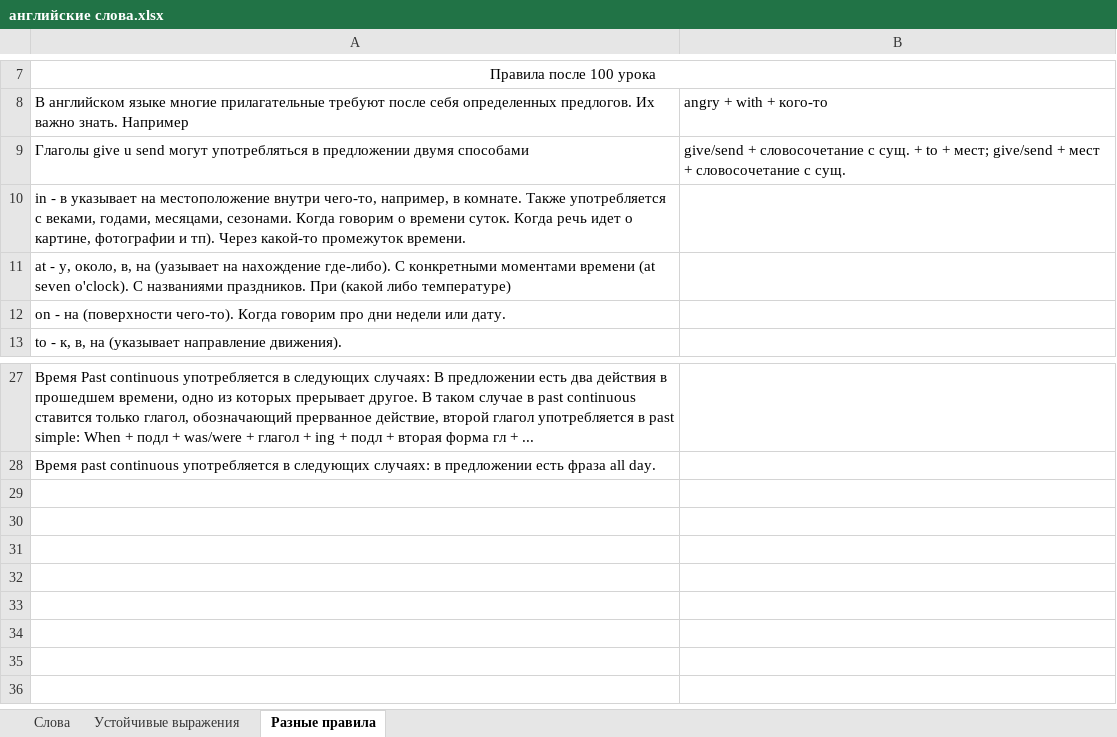
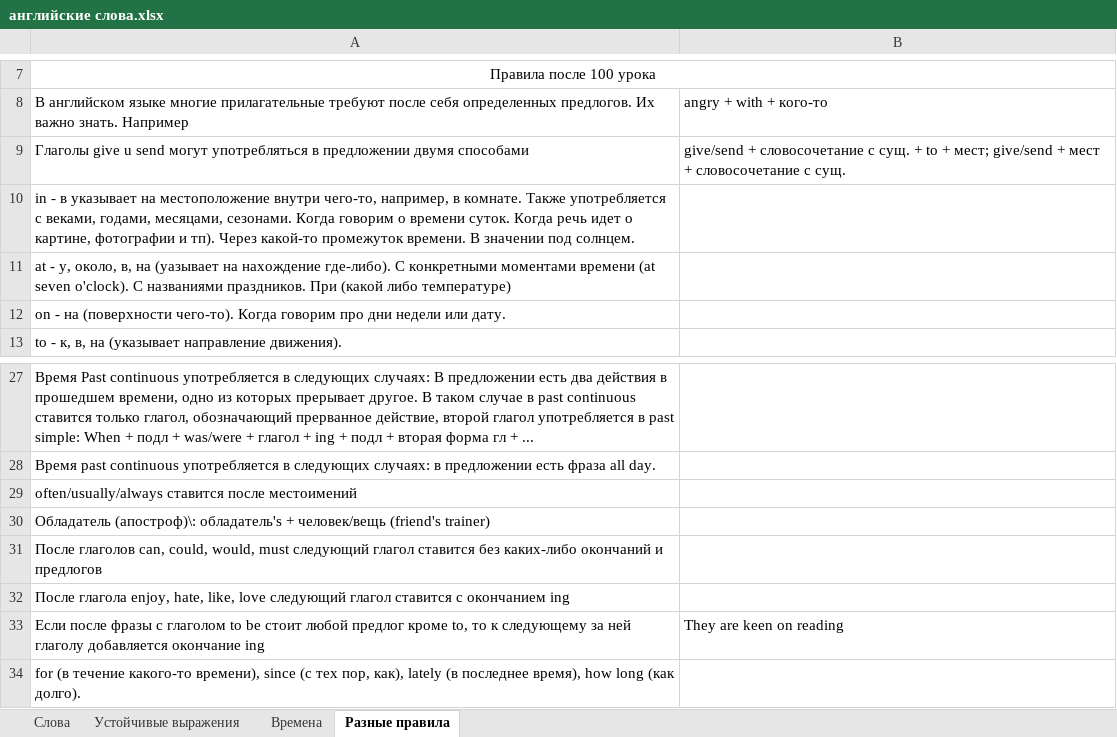
Before and after one commit to andreypremiere/english, an Excel workbook: английские слова.xlsx, sheet Разные правила, drawn as a sheet; only a part is shown, gaps mark what is left out; values as stored, in another font and other column widths than the file's, no borders; the diff names each change by its address in the sheet, - before the commit and + after, or states it on an @@ line.

```diff
--- a/английские слова.xlsx (sheet Разные правила)
+++ b/английские слова.xlsx (sheet Разные правила)
+sheet tab: Времена
-A10: …промежуток времени.
+A10: …промежуток времени. В значении под солнцем.
+row 29: often/usually/always ставится после местоимений
+row 30: Обладатель (апостроф)\: обладатель's + человек/вещь (friend's trainer)
+row 31: После глаголов can, could, would, must следующий глагол ставится без каких-либо окончаний и предлогов
+row 32: После глагола enjoy, hate, like, love следующий глагол ставится с окончанием ing
+row 33: Если после фразы с глаголом to be стоит любой предлог кроме to, то к следующему за ней глаголу добавляется окончание ing | They are keen on reading
+row 34: for (в течение какого-то времени), since (с тех пор, как), lately (в последнее время), how long (как долго).
```
Also changed, not shown: sheet Слова, sheet Устойчивые выражения.
